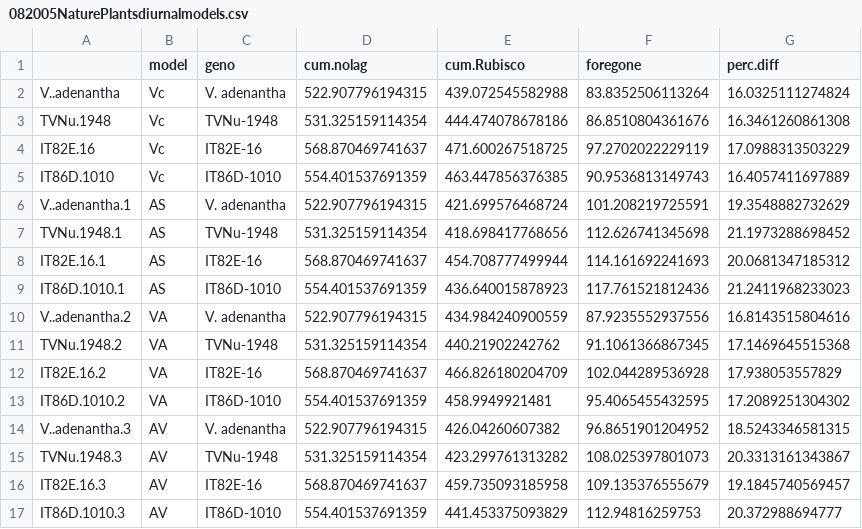
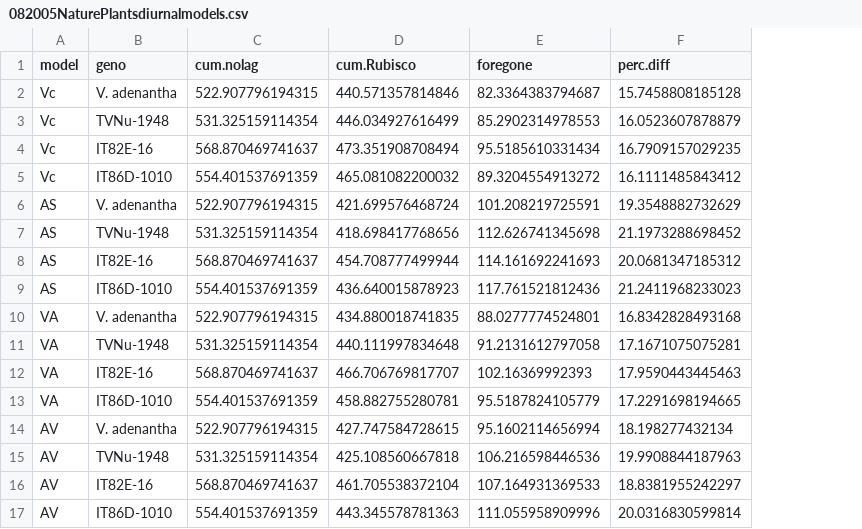
Before and after one commit to smuel-tylor/Fast-Deactivation-of-Rubisco, a CSV file: output/082005NaturePlantsdiurnalmodels.csv, drawn as a sheet; removed rows and columns are numbered as before the commit, all else as after; the diff names each change by its address in the sheet, - before the commit and + after, or states it on an @@ line.

Commit message:
Response to review changes - justification of models and exclusion of poor quality data for IT82E-16_2

```diff
--- a/output/082005NaturePlantsdiurnalmodels.csv
+++ b/output/082005NaturePlantsdiurnalmodels.csv
-column A, rows 2-17: V..adenantha | TVNu.1948 | IT82E.16 | IT86D.1010 | V..adenantha.1 | TVNu.1948.1 | IT82E.16.1 | IT86D.1010.1 | V..adenantha.2 | TVNu.1948.2 | IT82E.16.2 | IT86D.1010.2 | V..adenantha.3 | TVNu.1948.3 | IT82E.16.3 | IT86D.1010.3
-D2 (cum.Rubisco): 439.072545582988
+D2 (cum.Rubisco): 440.571357814846
-E2 (foregone): 83.8352506113264
+E2 (foregone): 82.3364383794687
-F2 (perc.diff): 16.0325111274824
+F2 (perc.diff): 15.7458808185128
-D3 (cum.Rubisco): 444.474078678186
+D3 (cum.Rubisco): 446.034927616499
-E3 (foregone): 86.8510804361676
+E3 (foregone): 85.2902314978553
-F3 (perc.diff): 16.3461260861308
+F3 (perc.diff): 16.0523607878879
-D4 (cum.Rubisco): 471.600267518725
+D4 (cum.Rubisco): 473.351908708494
-E4 (foregone): 97.2702022229119
+E4 (foregone): 95.5185610331434
-F4 (perc.diff): 17.0988313503229
+F4 (perc.diff): 16.7909157029235
-D5 (cum.Rubisco): 463.447856376385
+D5 (cum.Rubisco): 465.081082200032
-E5 (foregone): 90.9536813149743
+E5 (foregone): 89.3204554913272
-F5 (perc.diff): 16.4057411697889
+F5 (perc.diff): 16.1111485843412
-D10 (cum.Rubisco): 434.984240900559
+D10 (cum.Rubisco): 434.880018741835
-E10 (foregone): 87.9235552937556
+E10 (foregone): 88.0277774524801
-F10 (perc.diff): 16.8143515804616
+F10 (perc.diff): 16.8342828493168
-D11 (cum.Rubisco): 440.21902242762
+D11 (cum.Rubisco): 440.111997834648
-E11 (foregone): 91.1061366867345
+E11 (foregone): 91.2131612797058
-F11 (perc.diff): 17.1469645515368
+F11 (perc.diff): 17.1671075075281
-D12 (cum.Rubisco): 466.826180204709
+D12 (cum.Rubisco): 466.706769817707
-E12 (foregone): 102.044289536928
+E12 (foregone): 102.16369992393
-F12 (perc.diff): 17.938053557829
+F12 (perc.diff): 17.9590443445463
-D13 (cum.Rubisco): 458.9949921481
+D13 (cum.Rubisco): 458.882755280781
-E13 (foregone): 95.4065455432595
+E13 (foregone): 95.5187824105779
-F13 (perc.diff): 17.2089251304302
+F13 (perc.diff): 17.2291698194665
-D14 (cum.Rubisco): 426.04260607382
+D14 (cum.Rubisco): 427.747584728615
-E14 (foregone): 96.8651901204952
+E14 (foregone): 95.1602114656994
-F14 (perc.diff): 18.5243346581315
+F14 (perc.diff): 18.198277432134
-D15 (cum.Rubisco): 423.299761313282
+D15 (cum.Rubisco): 425.108560667818
-E15 (foregone): 108.025397801073
+E15 (foregone): 106.216598446536
-F15 (perc.diff): 20.3313161343867
+F15 (perc.diff): 19.9908844187963
-D16 (cum.Rubisco): 459.735093185958
+D16 (cum.Rubisco): 461.705538372104
-E16 (foregone): 109.135376555679
+E16 (foregone): 107.164931369533
-F16 (perc.diff): 19.1845740569457
+F16 (perc.diff): 18.8381955242297
-D17 (cum.Rubisco): 441.453375093829
+D17 (cum.Rubisco): 443.345578781363
-E17 (foregone): 112.94816259753
+E17 (foregone): 111.055958909996
-F17 (perc.diff): 20.372988694777
+F17 (perc.diff): 20.0316830599814
```
Also changed, not shown: 14 other files.
